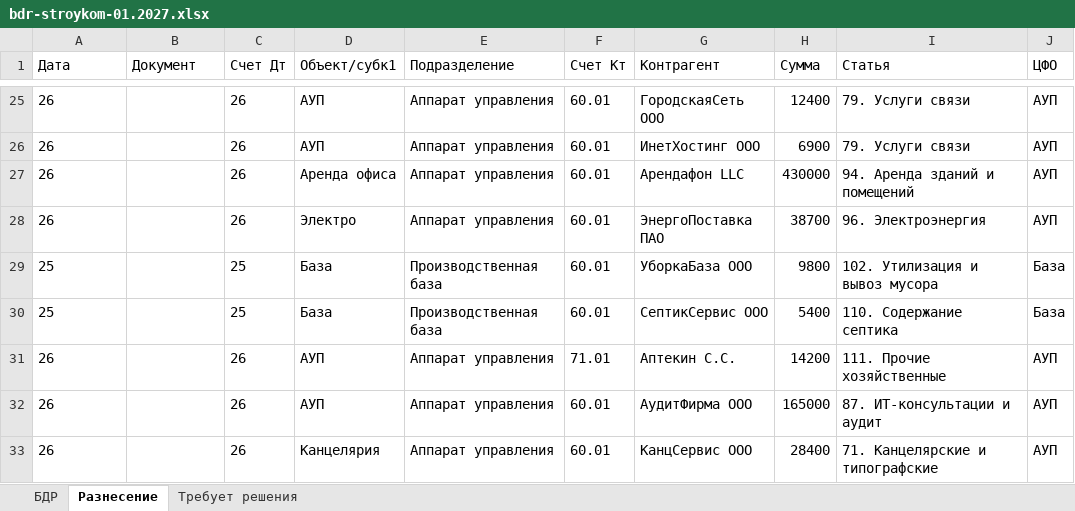
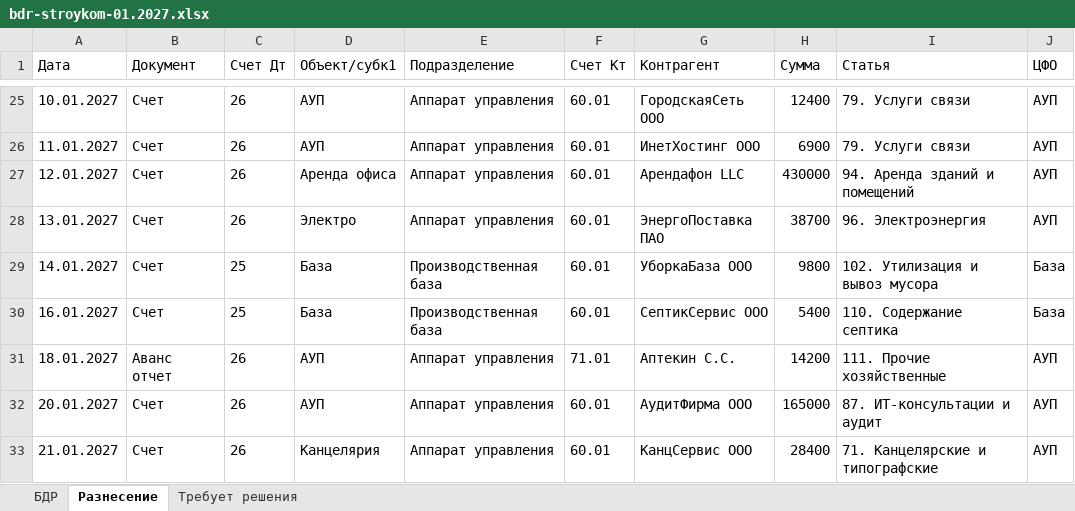
Before and after one commit to sam09061978-art/financial-agent, an Excel workbook: demo-output/bdr-stroykom-01.2027.xlsx, sheet Разнесение, drawn as a sheet; only a part is shown, gaps mark what is left out; values as stored, in another font and other column widths than the file's, no borders; the diff covers the shown part only; the diff names each change by its address in the sheet, - before the commit and + after, or states it on an @@ line.

```diff
--- a/demo-output/bdr-stroykom-01.2027.xlsx (sheet Разнесение)
+++ b/demo-output/bdr-stroykom-01.2027.xlsx (sheet Разнесение)
-A25 (Дата): 26
+A25 (Дата): 10.01.2027
-B25:B30 (Документ): (empty)
+B25:B30 (Документ): Счет
-A26 (Дата): 26
+A26 (Дата): 11.01.2027
-A27 (Дата): 26
+A27 (Дата): 12.01.2027
-A28 (Дата): 26
+A28 (Дата): 13.01.2027
-A29 (Дата): 25
+A29 (Дата): 14.01.2027
-A30 (Дата): 25
+A30 (Дата): 16.01.2027
-A31 (Дата): 26
+A31 (Дата): 18.01.2027
-B31 (Документ): (empty)
+B31 (Документ): Аванс отчет
-A32 (Дата): 26
+A32 (Дата): 20.01.2027
-B32:B33 (Документ): (empty)
+B32:B33 (Документ): Счет
-A33 (Дата): 26
+A33 (Дата): 21.01.2027
```
Also changed, not shown: 46 edited cells elsewhere in this sheet, 2 other files.
